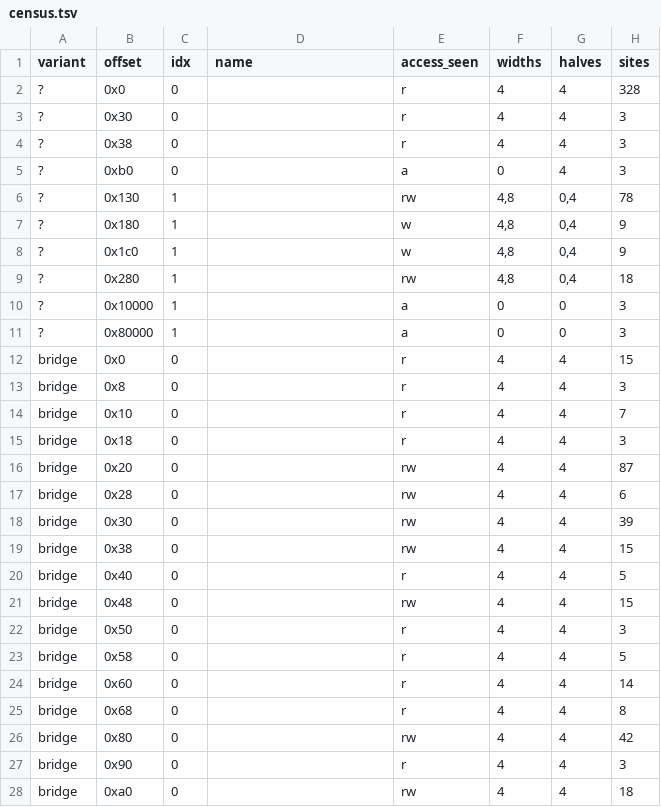
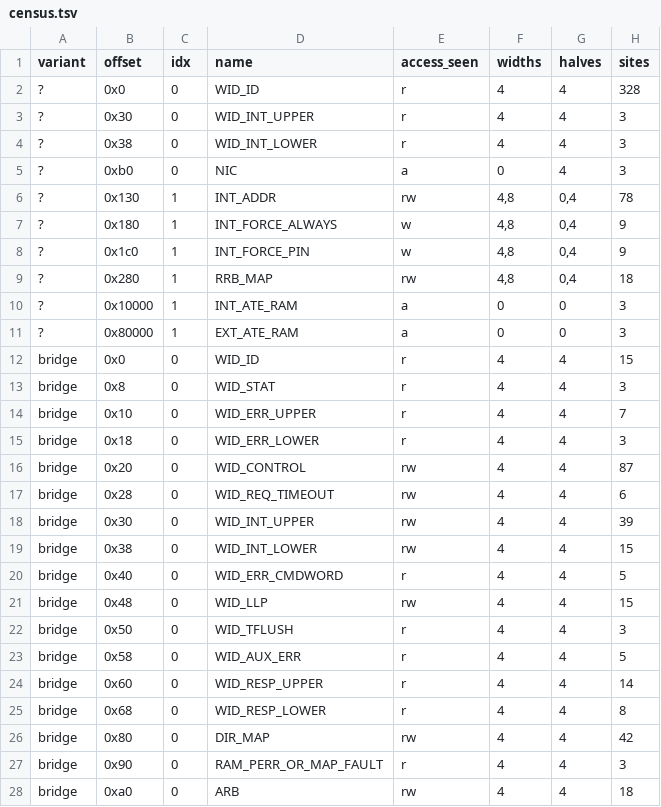
Before and after one commit to jamesbraid/chips, a TSV file: chips/bridge/census/census.tsv, drawn as a sheet; only a part is shown; the diff covers the shown part only; the diff names each change by its address in the sheet, - before the commit and + after, or states it on an @@ line.

Commit message:
bridge: name the registers from the public drivers and regenerate the headers
The census rows had no names, so the generated headers fell back to the
accessor routine that happened to touch each slot first. Give the slots the
names the public Linux Bridge header and the OpenBSD register header use,
and the shipped accessor name for the three offsets neither lists. The
headers say every name is inferred. One IP30 PROM row at 0x210 is a member of
the device family and is left out of the header.

The PIC header is not regenerated here: it is stale against its own census
for reasons unrelated to this change.

```diff
--- a/chips/bridge/census/census.tsv
+++ b/chips/bridge/census/census.tsv
-D2 (name): (empty)
+D2 (name): WID_ID
-D3 (name): (empty)
+D3 (name): WID_INT_UPPER
-D4 (name): (empty)
+D4 (name): WID_INT_LOWER
-D5 (name): (empty)
+D5 (name): NIC
-D6 (name): (empty)
+D6 (name): INT_ADDR
-D7 (name): (empty)
+D7 (name): INT_FORCE_ALWAYS
-D8 (name): (empty)
+D8 (name): INT_FORCE_PIN
-D9 (name): (empty)
+D9 (name): RRB_MAP
-D10 (name): (empty)
+D10 (name): INT_ATE_RAM
-D11 (name): (empty)
+D11 (name): EXT_ATE_RAM
-D12 (name): (empty)
+D12 (name): WID_ID
-D13 (name): (empty)
+D13 (name): WID_STAT
-D14 (name): (empty)
+D14 (name): WID_ERR_UPPER
-D15 (name): (empty)
+D15 (name): WID_ERR_LOWER
-D16 (name): (empty)
+D16 (name): WID_CONTROL
-D17 (name): (empty)
+D17 (name): WID_REQ_TIMEOUT
-D18 (name): (empty)
+D18 (name): WID_INT_UPPER
-D19 (name): (empty)
+D19 (name): WID_INT_LOWER
-D20 (name): (empty)
+D20 (name): WID_ERR_CMDWORD
-D21 (name): (empty)
+D21 (name): WID_LLP
-D22 (name): (empty)
+D22 (name): WID_TFLUSH
-D23 (name): (empty)
+D23 (name): WID_AUX_ERR
-D24 (name): (empty)
+D24 (name): WID_RESP_UPPER
-D25 (name): (empty)
+D25 (name): WID_RESP_LOWER
-D26 (name): (empty)
+D26 (name): DIR_MAP
-D27 (name): (empty)
+D27 (name): RAM_PERR_OR_MAP_FAULT
-D28 (name): (empty)
+D28 (name): ARB
```
Also changed, not shown: 133 edited cells elsewhere in this file, 3 other files.
